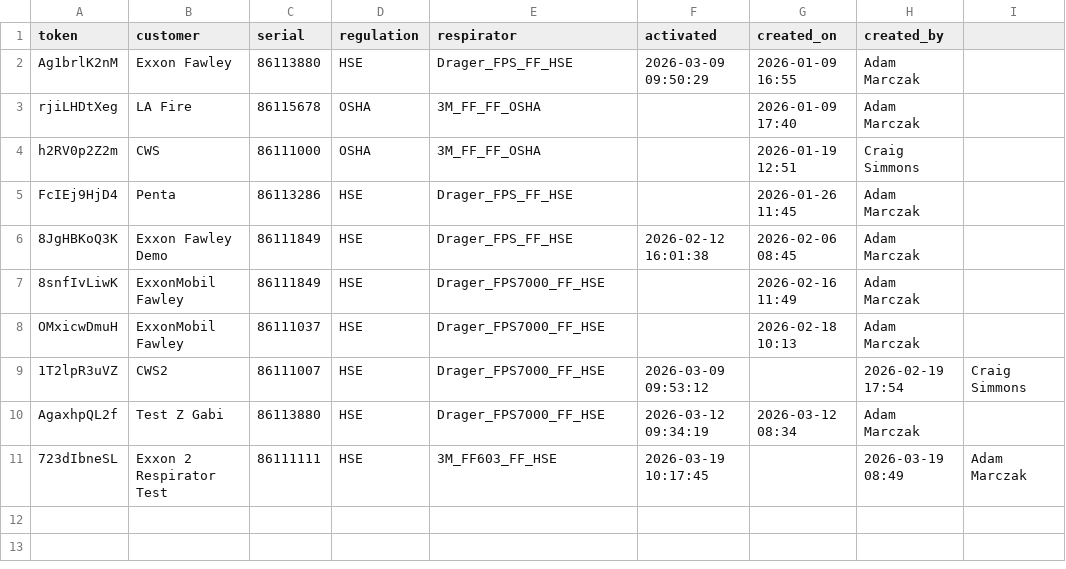
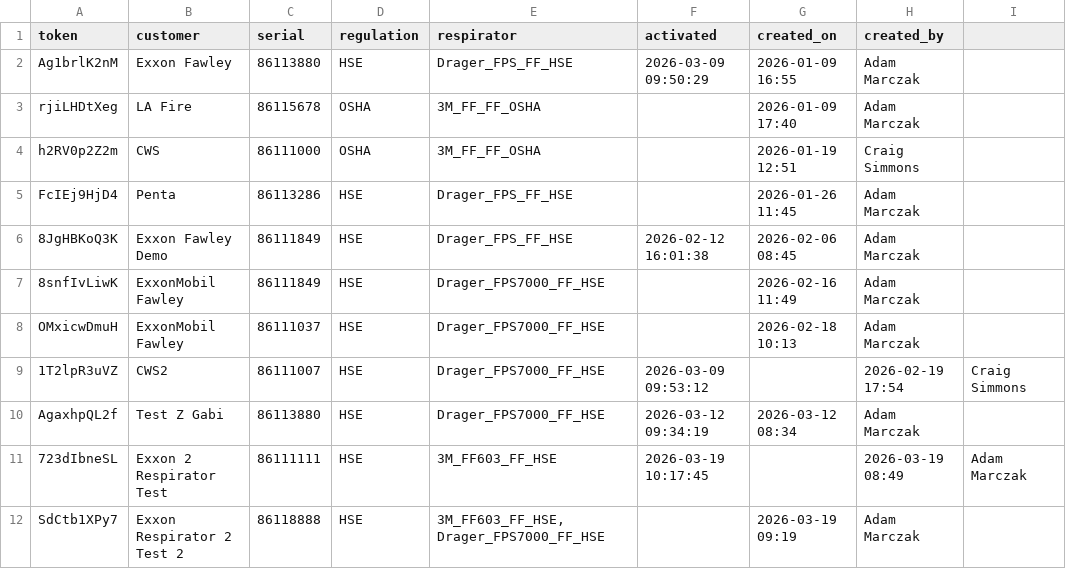
Before and after one commit to maciejnation/VirtualOperator, a CSV file: tokens.csv, drawn as a sheet.

Commit message:
Add token for Exxon Respirator 2 Test 2

```diff
--- a/tokens.csv
+++ b/tokens.csv
@@ -11 +11,2 @@ AgaxhpQL2f, Test Z Gabi, 86113880, HSE, Drager_FPS7000_FF_HSE, 2026-03-12 09:34:
 723dIbneSL, Exxon 2 Respirator Test, 86111111, HSE, 3M_FF603_FF_HSE, 2026-03-19 10:17:45, , 2026-03-19 08:49, Adam Marczak
+SdCtb1XPy7,Exxon Respirator 2 Test 2,86118888,HSE,"3M_FF603_FF_HSE, Drager_FPS7000_FF_HSE",,2026-03-19 09:19,Adam Marczak
```
